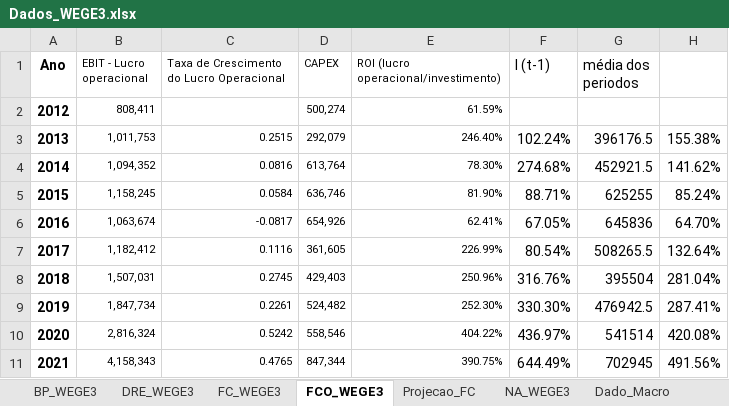
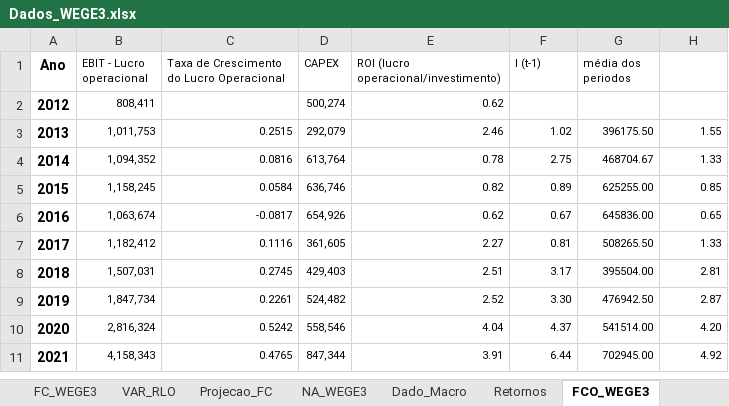
Before and after one commit to gabrielperussi/Dados_WEGE3, an Excel workbook: Dados_WEGE3.xlsx, sheet FCO_WEGE3, drawn as a sheet; values as stored, in another font and other column widths than the file's, no borders; the diff names each change by its address in the sheet, - before the commit and + after, or states it on an @@ line.

```diff
--- a/Dados_WEGE3.xlsx (sheet FCO_WEGE3)
+++ b/Dados_WEGE3.xlsx (sheet FCO_WEGE3)
+sheet tab: VAR_RLO
@@ sheet tab order changed: FC_WEGE3 | VAR_RLO | Projecao_FC | NA_WEGE3 | Dado_Macro | Retornos | FCO_WEGE3 @@
@@ F1:G1 text size: smaller @@
-E2: 61.59%
+E2: 0.62
-E3: 246.40%
+E3: 2.46
-F3 (I (t-1)): 102.24%
+F3 (I (t-1)): 1.02
@@ F3:H11 text size: smaller @@
-G3 (média dos periodos): 396176.5
+G3 (média dos periodos): 396175.50
-H3: 155.38%
+H3: 1.55
-E4: 78.30%
+E4: 0.78
-F4 (I (t-1)): 274.68%
+F4 (I (t-1)): 2.75
-G4 (média dos periodos): 452921.5
+G4 (média dos periodos): 468704.67
-H4: 141.62%
+H4: 1.33
-E5: 81.90%
+E5: 0.82
-F5 (I (t-1)): 88.71%
+F5 (I (t-1)): 0.89
-G5 (média dos periodos): 625255
+G5 (média dos periodos): 625255.00
-H5: 85.24%
+H5: 0.85
-E6: 62.41%
+E6: 0.62
-F6 (I (t-1)): 67.05%
+F6 (I (t-1)): 0.67
-G6 (média dos periodos): 645836
+G6 (média dos periodos): 645836.00
-H6: 64.70%
+H6: 0.65
-E7: 226.99%
+E7: 2.27
-F7 (I (t-1)): 80.54%
+F7 (I (t-1)): 0.81
-G7 (média dos periodos): 508265.5
+G7 (média dos periodos): 508265.50
-H7: 132.64%
+H7: 1.33
-E8: 250.96%
+E8: 2.51
-F8 (I (t-1)): 316.76%
+F8 (I (t-1)): 3.17
-G8 (média dos periodos): 395504
+G8 (média dos periodos): 395504.00
-H8: 281.04%
+H8: 2.81
-E9: 252.30%
+E9: 2.52
-F9 (I (t-1)): 330.30%
+F9 (I (t-1)): 3.30
-G9 (média dos periodos): 476942.5
+G9 (média dos periodos): 476942.50
-H9: 287.41%
+H9: 2.87
-E10: 404.22%
+E10: 4.04
-F10 (I (t-1)): 436.97%
+F10 (I (t-1)): 4.37
-G10 (média dos periodos): 541514
+G10 (média dos periodos): 541514.00
-H10: 420.08%
+H10: 4.20
-E11: 390.75%
+E11: 3.91
-F11 (I (t-1)): 644.49%
+F11 (I (t-1)): 6.44
-G11 (média dos periodos): 702945
+G11 (média dos periodos): 702945.00
-H11: 491.56%
+H11: 4.92
```
Also changed, not shown: sheet Projecao_FC, sheet FC_WEGE3, sheet DRE_WEGE3, sheet Retornos.
